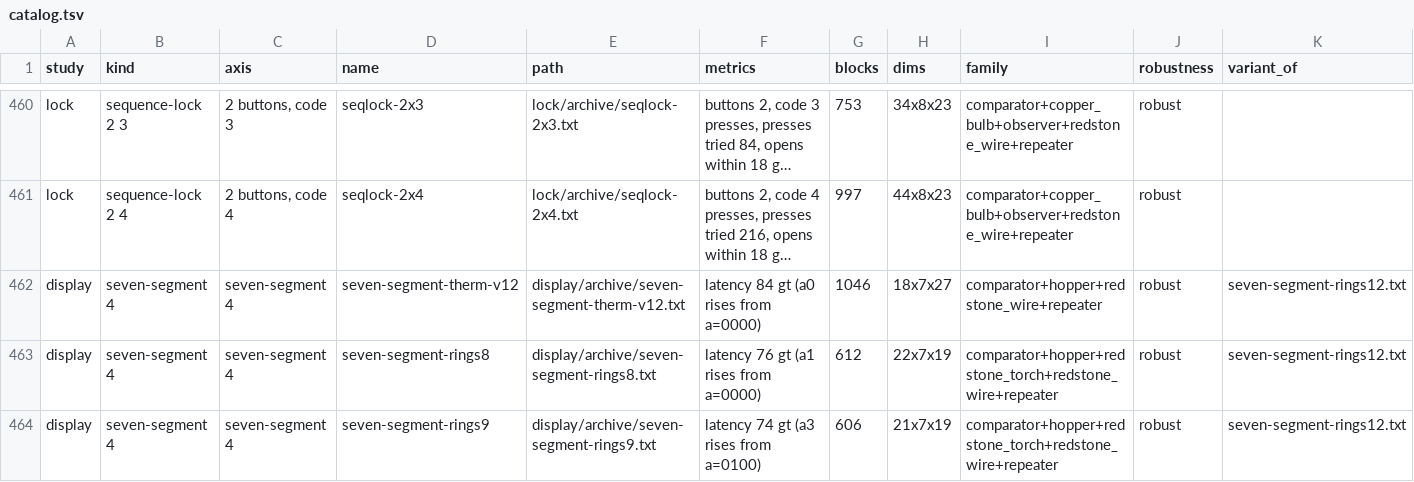
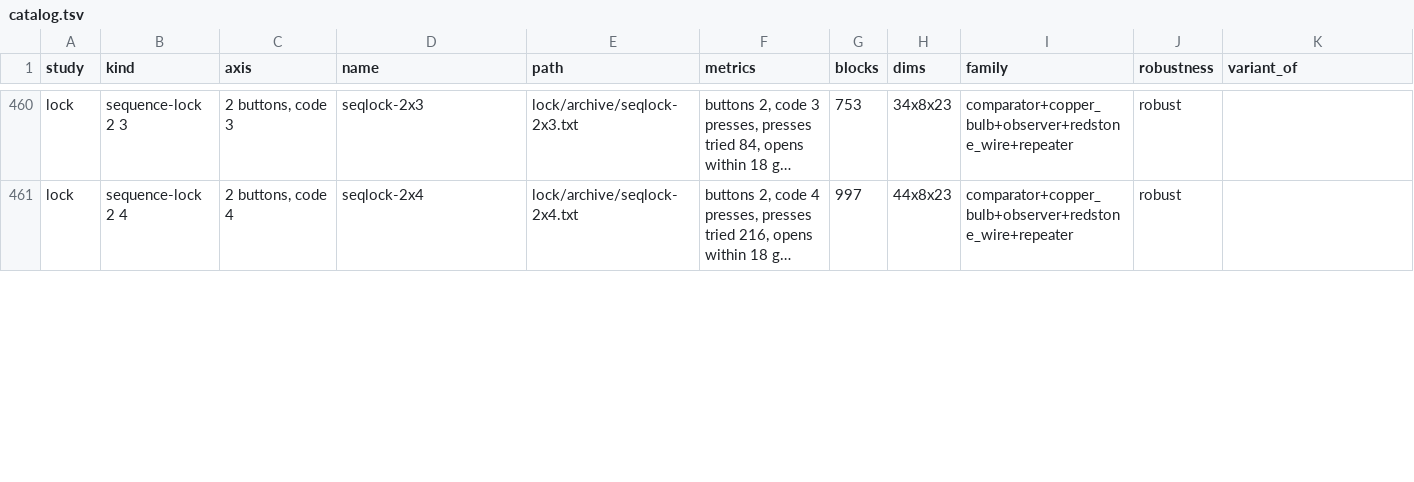
Before and after one commit to vjeux/minecraft-tas, a TSV file: designs/circuits/catalog.tsv, drawn as a sheet; only a part is shown, gaps mark what is left out; long unchanged cells end in …; rows hold the shown columns only; the diff covers the shown part only; the diff names each change by its address in the sheet, - before the commit and + after, or states it on an @@ line.

Commit message:
display: seven-segment-decimal (0-9), 496 blocks, 13x10x22, game robust, latency 32 gt, on-blips 0; the 0-9 obvious bar: 1668 blocks
- archived: designs/circuits/display/archive/seven-segment-decimal.txt (decimal7-v2: the six tracks
  hold segments g d e f a cb, 513 -> 496 after display trim --all; v1 was 506); catalog regenerated
  (the old rejudged displays leave the catalog too)
- the bar (G2 for 0-9, the reviewer's G3 condition): mctas circuit display obvious --decimal, the
  compact mode of the obvious generator: ten columns, E lines and collectors cut at their last tap,
  the face beside the ROM (OBVIOUS_FACE), the wall in front of the face only in front of it:
  1668 blocks, latency 98 gt, glitches 59, on-blips 14, 68x10x29 (redsim; trim and game running).
  Its decoder column is 6 wide (two constant comparators with hoppers, the window and its side path
  take 5, the chain's alternation makes it even), so the ROM spans ~50 columns
- display-7seg.md: v2, the bar, side by side not at pitch 4 (pitch 13), the reviewer's renders
- decimal7: the direct face (strict lanes into the segment stones) kept behind DECIMAL7_TFACE; its
  strict lanes into side segments still fail (the router counts a corner dust beside the target as a
  foreign emitter once the last repeater needs a support), unit tests strict_lane_straight/_face

```diff
--- a/designs/circuits/catalog.tsv
+++ b/designs/circuits/catalog.tsv
-row 462: display | seven-segment 4 | seven-segment 4 | seven-segment-therm-v12 | display/archive/seven-segment-therm-v12.txt | latency 84 gt (a0 rises from a=0000) | 1046 | 18x7x27 | comparator+hopper+redstone_wire+repeater | robust | seven-segment-rings12.txt
-row 463: display | seven-segment 4 | seven-segment 4 | seven-segment-rings8 | display/archive/seven-segment-rings8.txt | latency 76 gt (a1 rises from a=0000) | 612 | 22x7x19 | comparator+hopper+redstone_torch+redstone_wire+repeater | robust | seven-segment-rings12.txt
-row 464: display | seven-segment 4 | seven-segment 4 | seven-segment-rings9 | display/archive/seven-segment-rings9.txt | latency 74 gt (a3 rises from a=0100) | 606 | 21x7x19 | comparator+hopper+redstone_torch+redstone_wire+repeater | robust | seven-segment-rings12.txt
```
Also changed, not shown: 2 removed rows and 9 edited cells elsewhere in this file, 11 other files.
